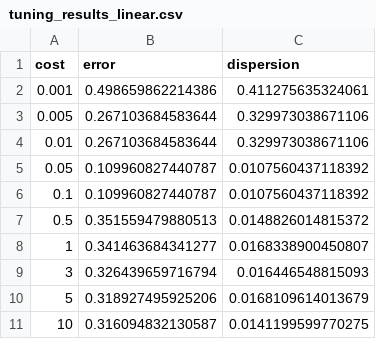
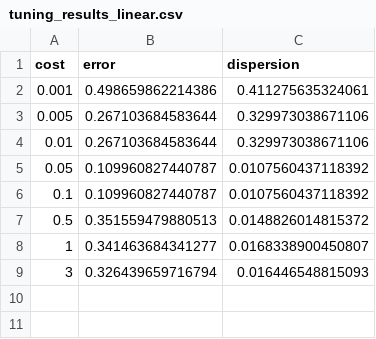
Before and after one commit to EEPayne/Predicting_Diabetes_IPUMS_SVM, a CSV file: output/analysis/data/tuning_results_linear.csv, drawn as a sheet; the diff names each change by its address in the sheet, - before the commit and + after, or states it on an @@ line.

```diff
--- a/output/analysis/data/tuning_results_linear.csv
+++ b/output/analysis/data/tuning_results_linear.csv
-row 10: 5 | 0.318927495925206 | 0.0168109614013679
-row 11: 10 | 0.316094832130587 | 0.0141199599770275
```
Also changed, not shown: output/analysis/data/tuned_model_kernel_comparison_errs.csv, output/analysis/data/tuning_results_polynomial.csv, 2 other files.
